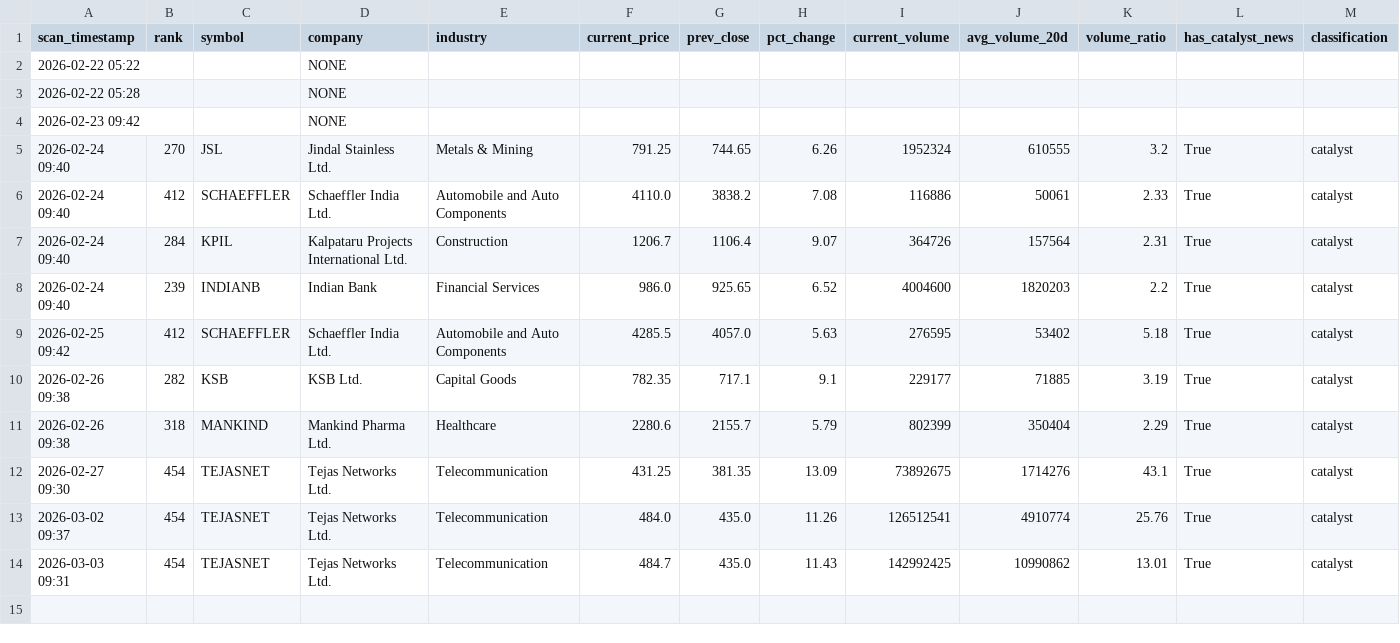
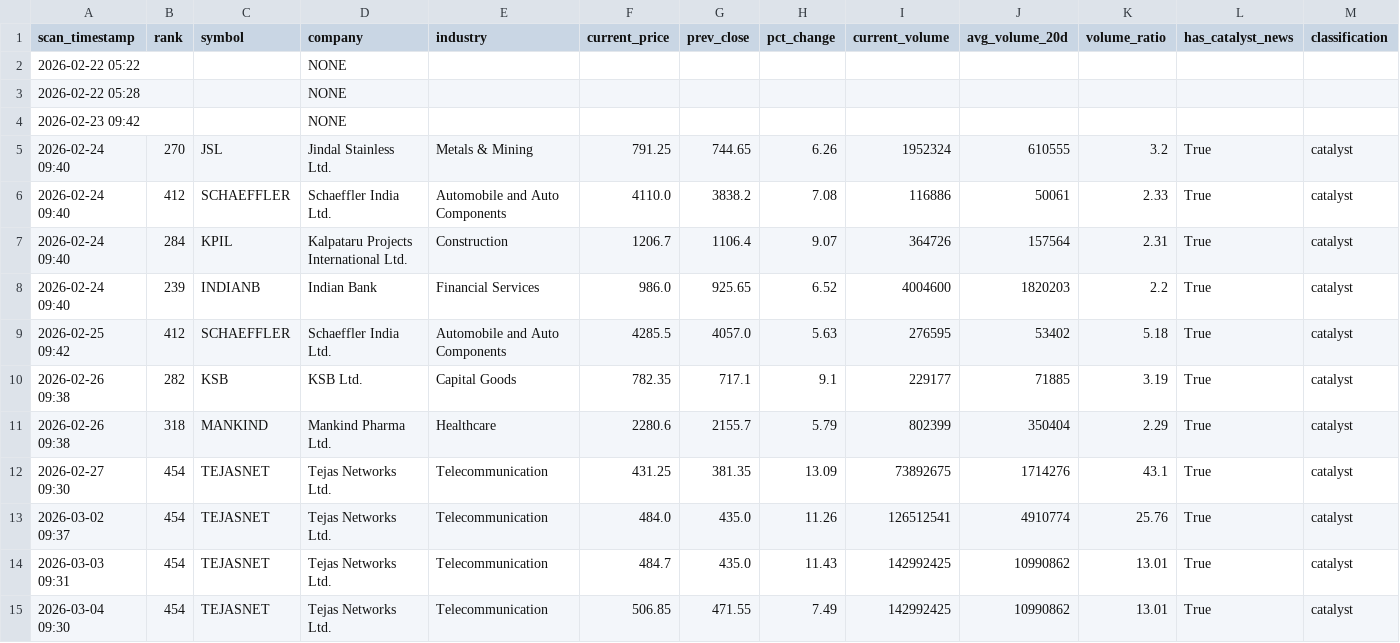
Before and after one commit to maniarjimmy/insidertrading, a CSV file: output/news_driven_master.csv, drawn as a sheet; only a part is shown; rows hold the shown columns only; the diff names each change by its address in the sheet, - before the commit and + after, or states it on an @@ line.

```diff
--- a/output/news_driven_master.csv
+++ b/output/news_driven_master.csv
+row 15: 2026-03-04 09:30 | 454 | TEJASNET | Tejas Networks Ltd. | Telecommunication | 506.85 | 471.55 | 7.49 | 142992425 | 10990862 | 13.01 | True | catalyst
```
Also changed, not shown: output/suspicious_master.csv, 2 other files.
